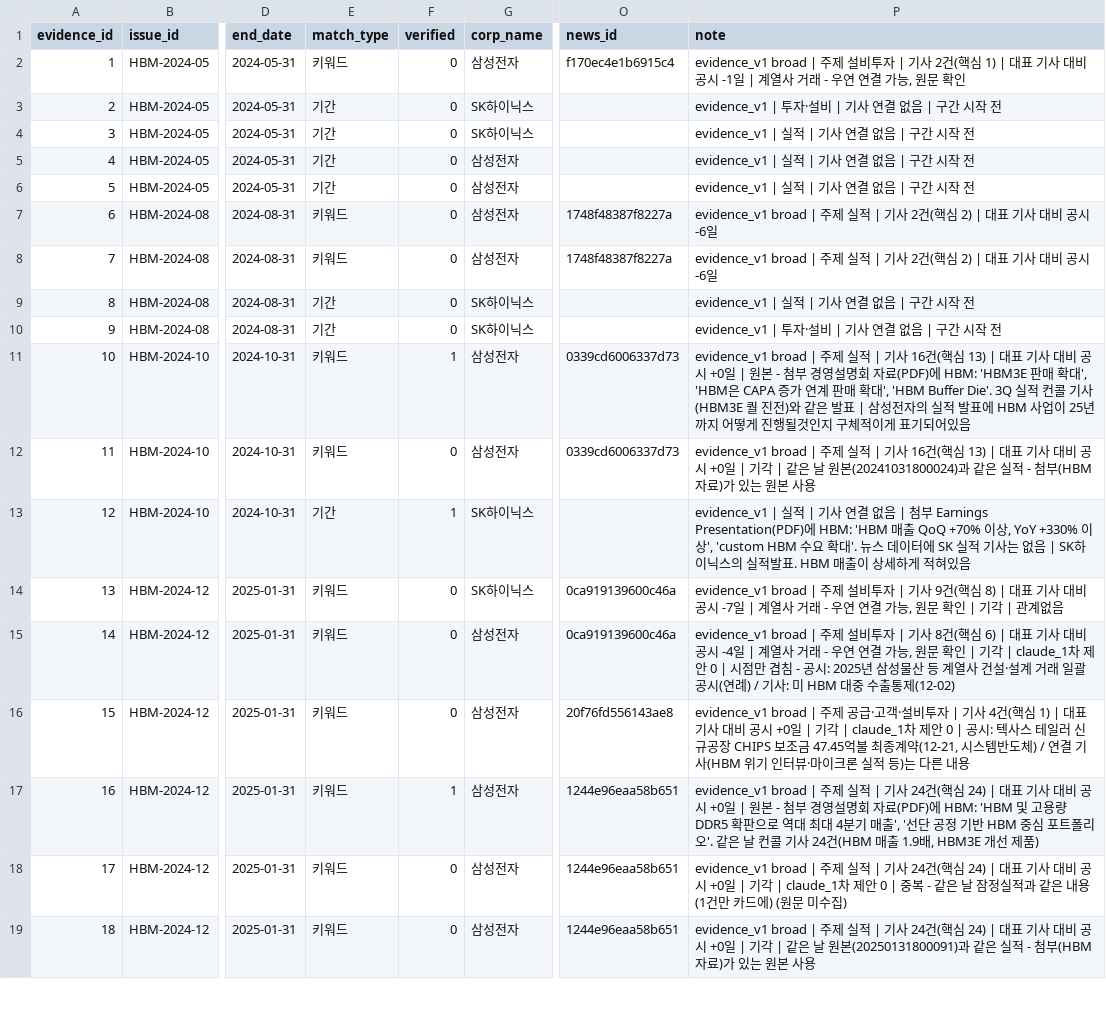
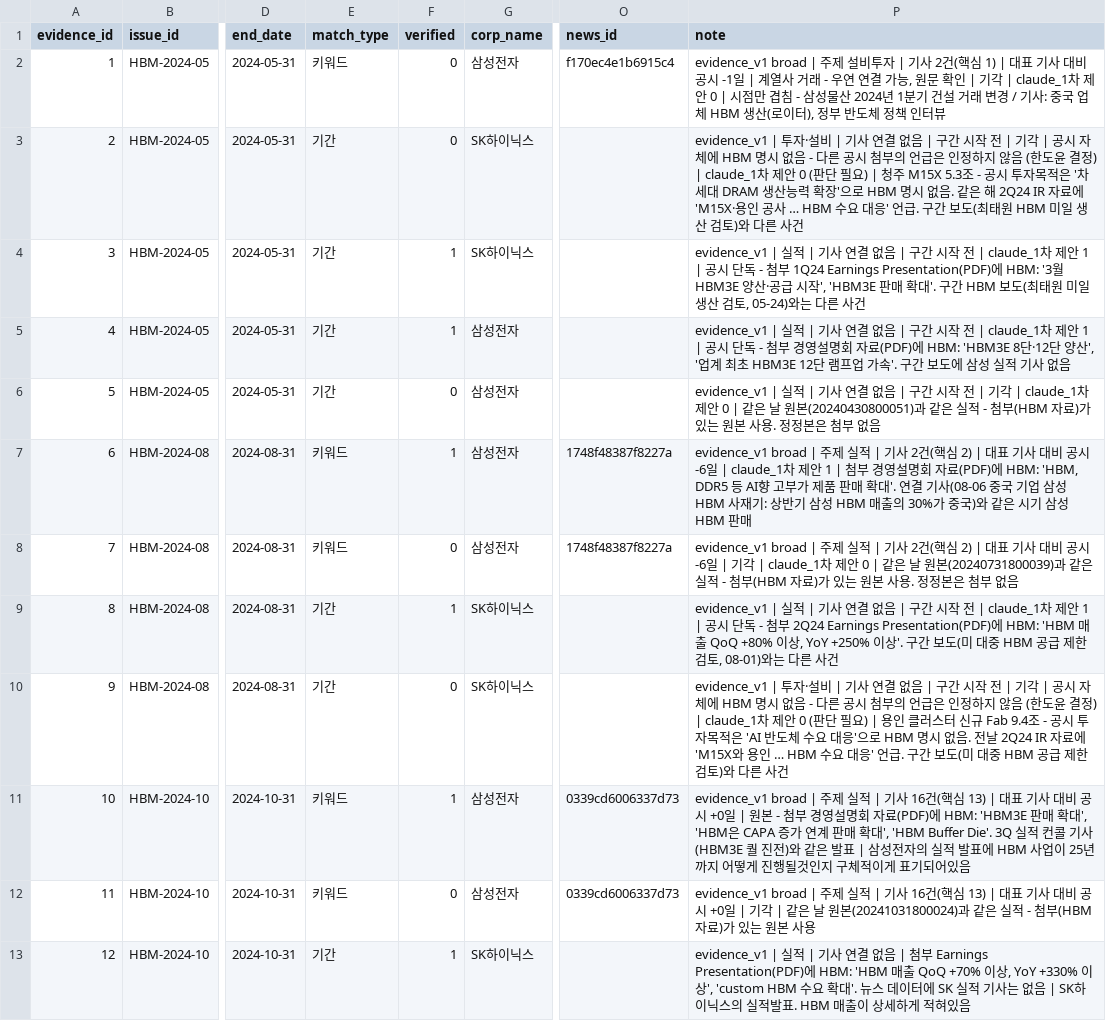
Before and after one commit to AI-Campus-1st/HBM-Technology-Intelligence-Dashboard, a CSV file: outputs/reports/issue_evidence_candidates.csv, drawn as a sheet; only a part is shown, gaps mark what is left out; the shorter side is filled out with more unchanged rows; the diff names each change by its address in the sheet, - before the commit and + after, or states it on an @@ line.

```diff
--- a/outputs/reports/issue_evidence_candidates.csv
+++ b/outputs/reports/issue_evidence_candidates.csv
-P2 (note): …문 확인
+P2 (note): …문 확인 | 기각 | claude_1차 제안 0 | 시점만 겹침 - 삼성물산 2024년 1분기 건설 거래 변경 / 기사: 중국 업체 HBM 생산(로이터), 정부 반도체 정책 인터뷰
-P3 (note): …시작 전
+P3 (note): …시작 전 | 기각 | 공시 자체에 HBM 명시 없음 - 다른 공시 첨부의 언급은 인정하지 않음 (한도윤 결정) | claude_1차 제안 0 (판단 필요) | 청주 M15X 5.3조 - 공시 투자목적은 '차세대 DRAM 생산능력 확장'으로 HBM 명시 없음. 같은 해 2Q24 IR 자료에 'M15X·용인 공사 … HBM 수요 대응' 언급. 구간 보도(최태원 HBM 미일 생산 검토)와 다른 사건
-F4:F5 (verified): 0
+F4:F5 (verified): 1
-P4 (note): …시작 전
+P4 (note): …시작 전 | claude_1차 제안 1 | 공시 단독 - 첨부 1Q24 Earnings Presentation(PDF)에 HBM: '3월 HBM3E 양산·공급 시작', 'HBM3E 판매 확대'. 구간 HBM 보도(최태원 미일 생산 검토, 05-24)와는 다른 사건
-P5 (note): …시작 전
+P5 (note): …시작 전 | claude_1차 제안 1 | 공시 단독 - 첨부 경영설명회 자료(PDF)에 HBM: 'HBM3E 8단·12단 양산', '업계 최초 HBM3E 12단 램프업 가속'. 구간 보도에 삼성 실적 기사 없음
-P6 (note): …시작 전
+P6 (note): …시작 전 | 기각 | claude_1차 제안 0 | 같은 날 원본(20240430800051)과 같은 실적 - 첨부(HBM 자료)가 있는 원본 사용. 정정본은 첨부 없음
-F7 (verified): 0
+F7 (verified): 1
-P7 (note): …시 -6일
+P7 (note): …시 -6일 | claude_1차 제안 1 | 첨부 경영설명회 자료(PDF)에 HBM: 'HBM, DDR5 등 AI향 고부가 제품 판매 확대'. 연결 기사(08-06 중국 기업 삼성 HBM 사재기: 상반기 삼성 HBM 매출의 30%가 중국)와 같은 시기 삼성 HBM 판매
-P8 (note): …시 -6일
+P8 (note): …시 -6일 | 기각 | claude_1차 제안 0 | 같은 날 원본(20240731800039)과 같은 실적 - 첨부(HBM 자료)가 있는 원본 사용. 정정본은 첨부 없음
-F9 (verified): 0
+F9 (verified): 1
-P9 (note): …시작 전
+P9 (note): …시작 전 | claude_1차 제안 1 | 공시 단독 - 첨부 2Q24 Earnings Presentation(PDF)에 HBM: 'HBM 매출 QoQ +80% 이상, YoY +250% 이상'. 구간 보도(미 대중 HBM 공급 제한 검토, 08-01)와는 다른 사건
-P10 (note): …시작 전
+P10 (note): …시작 전 | 기각 | 공시 자체에 HBM 명시 없음 - 다른 공시 첨부의 언급은 인정하지 않음 (한도윤 결정) | claude_1차 제안 0 (판단 필요) | 용인 클러스터 신규 Fab 9.4조 - 공시 투자목적은 'AI 반도체 수요 대응'으로 HBM 명시 없음. 전날 2Q24 IR 자료에 'M15X와 용인 … HBM 수요 대응' 언급. 구간 보도(미 대중 HBM 공급 제한 검토)와 다른 사건
```
Also changed, not shown: data/labels/issue_evidence_review_v1.csv, 3 other files.
